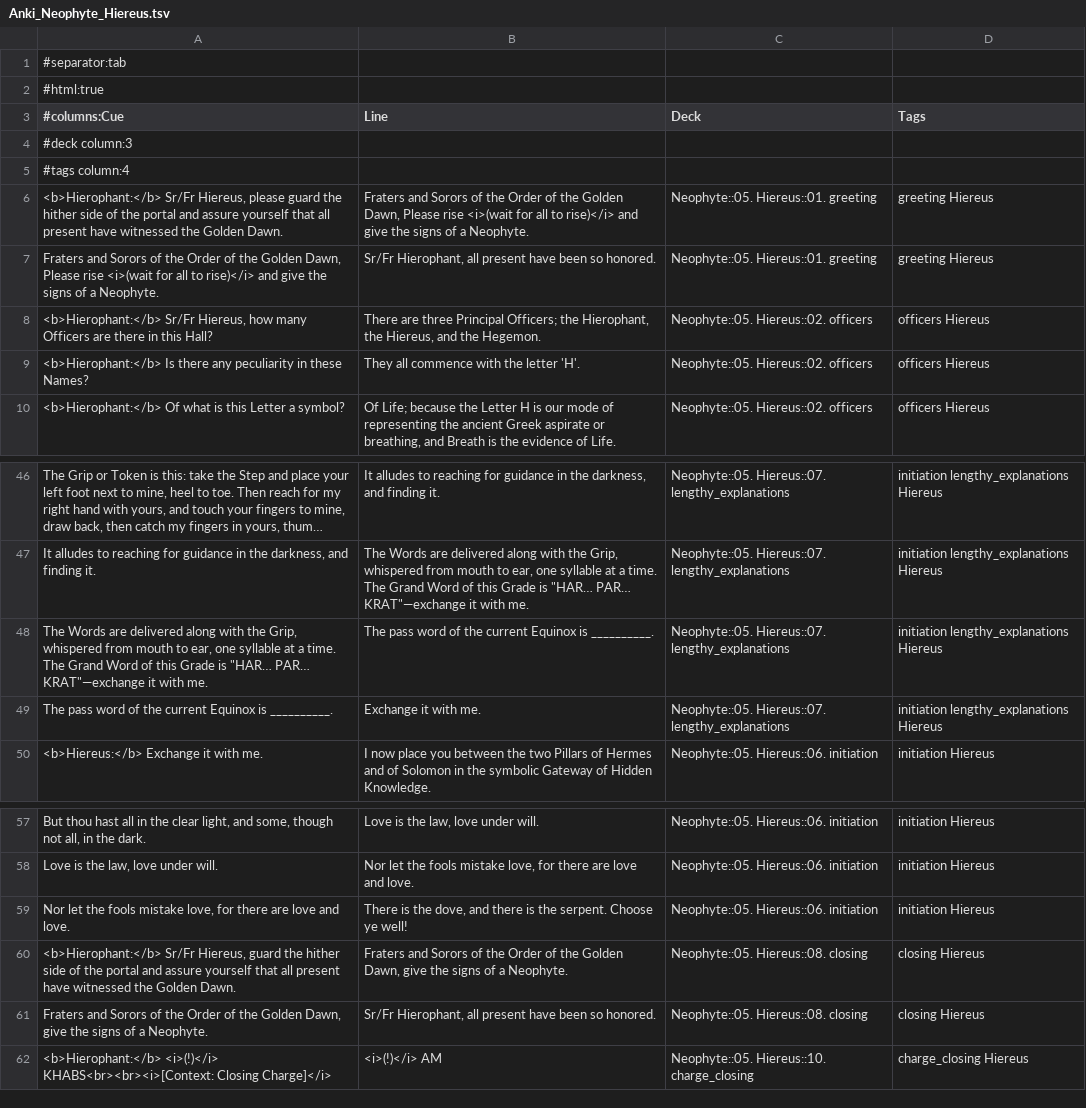
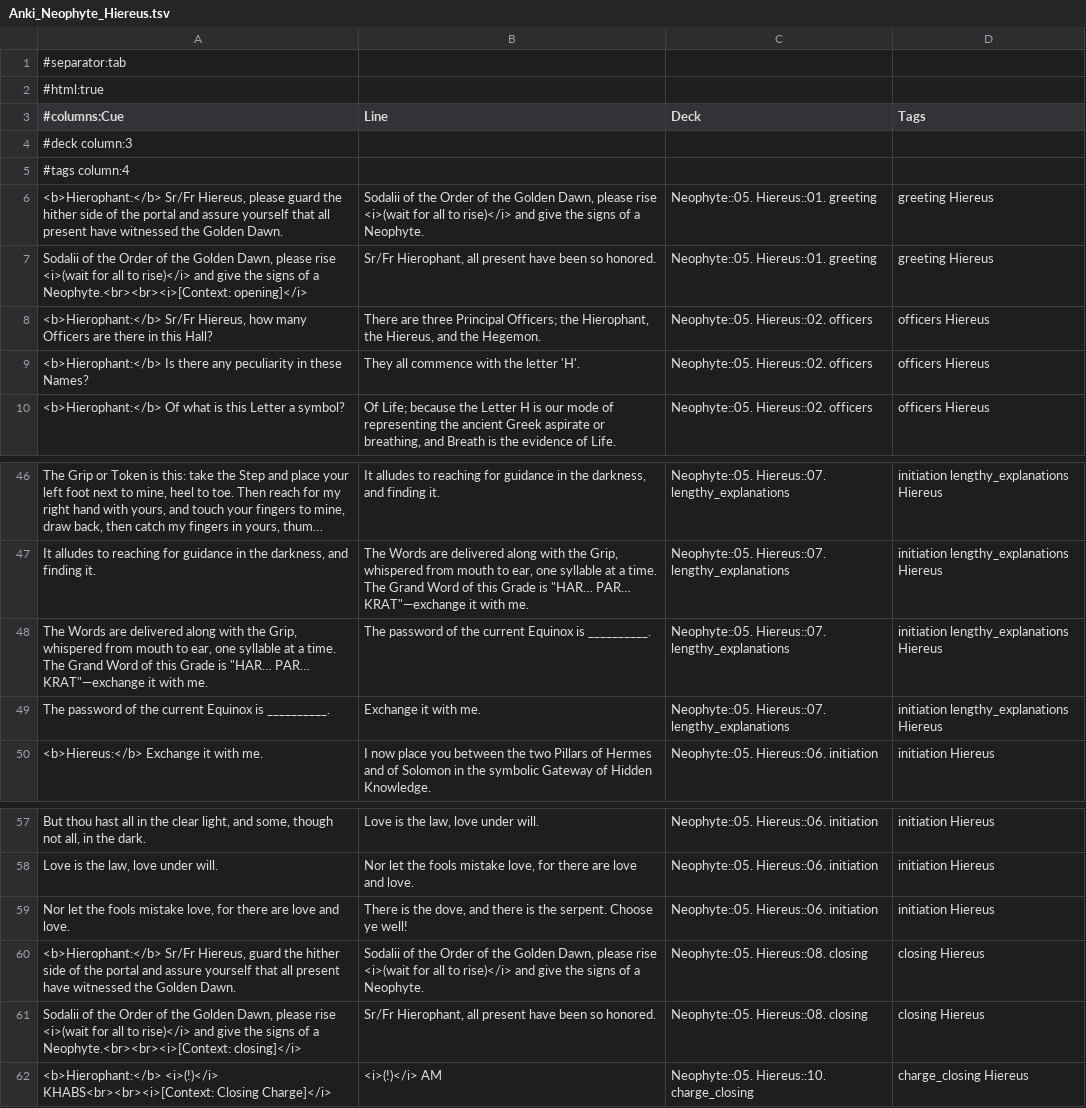
Before and after one commit to ak-krajewska/osogd-anki, a TSV file: Anki_Neophyte_Hiereus.tsv, drawn as a sheet; only a part is shown, gaps mark what is left out; long unchanged cells end in …; the diff names each change by its address in the sheet, - before the commit and + after, or states it on an @@ line.

Commit message:
update hiereus cards to match latest script

```diff
--- a/Anki_Neophyte_Hiereus.tsv
+++ b/Anki_Neophyte_Hiereus.tsv
-B6 (Line): Fraters and Sorors of the Order of the Golden Dawn, Please rise <i>(wait…
+B6 (Line): Sodalii of the Order of the Golden Dawn, please rise <i>(wait…
-A7 (#columns:Cue): Fraters and Sorors of the Order of the Golden Dawn, Please rise <i>(wait for all to rise)</i> and give the signs of a Neophyte.
+A7 (#columns:Cue): Sodalii of the Order of the Golden Dawn, please rise <i>(wait for all to rise)</i> and give the signs of a Neophyte.<br><br><i>[Context: opening]</i>
-B48 (Line): The pass word of the…
+B48 (Line): The password of the…
-A49 (#columns:Cue): The pass word of the…
+A49 (#columns:Cue): The password of the…
-B60 (Line): Fraters and Sorors of the Order of the Golden Dawn, give the…
+B60 (Line): Sodalii of the Order of the Golden Dawn, please rise <i>(wait for all to rise)</i> and give the…
-A61 (#columns:Cue): Fraters and Sorors of the Order of the Golden Dawn, give the signs of a Neophyte.
+A61 (#columns:Cue): Sodalii of the Order of the Golden Dawn, please rise <i>(wait for all to rise)</i> and give the signs of a Neophyte.<br><br><i>[Context: closing]</i>
```
